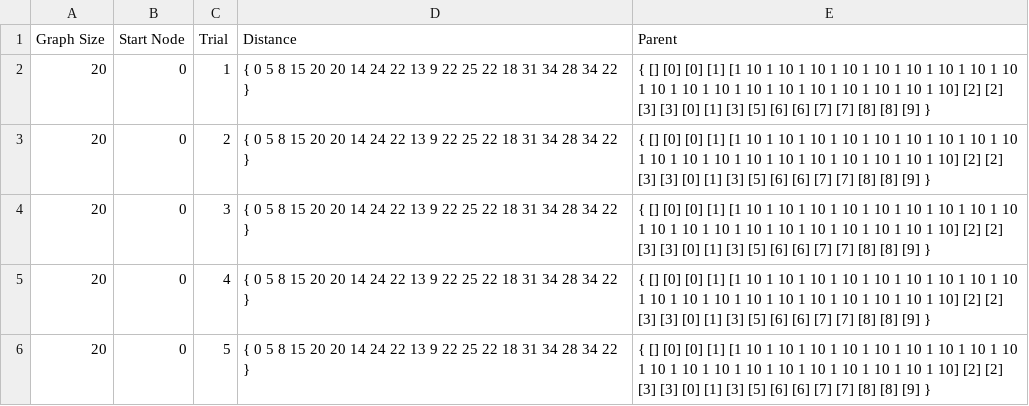
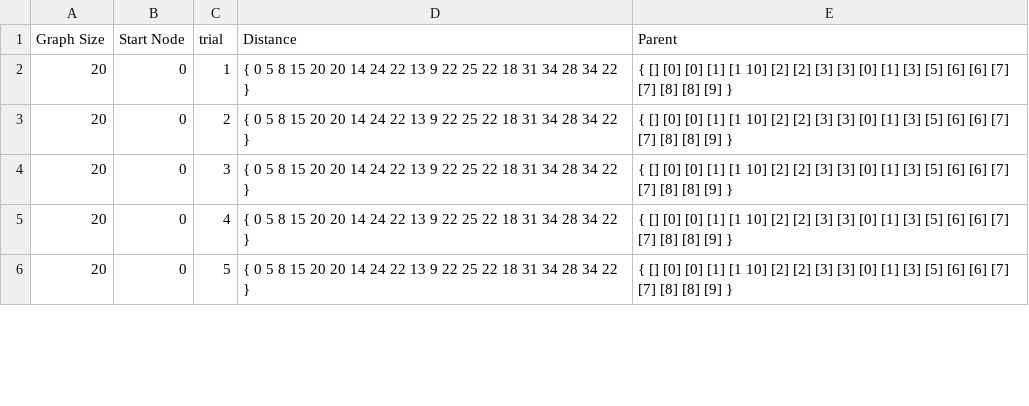
Before and after one commit to Amlan101/SSSP-Research, a CSV file: Outputs/outputWithDistanceAndParent/BellmanFordOutput_2_20_Nodes.csv, drawn as a sheet; only a part is shown; the diff covers the shown part only.

Commit message:
Fixed the repetative parent list in BellmanFord algorithm

```diff
--- a/Outputs/outputWithDistanceAndParent/BellmanFordOutput_2_20_Nodes.csv
+++ b/Outputs/outputWithDistanceAndParent/BellmanFordOutput_2_20_Nodes.csv
@@ -1,6 +1,6 @@
-Graph Size,Start Node,Trial,Distance,Parent
-20,0,1,{ 0 5 8 15 20 20 14 24 22 13 9 22 25 22 18 31 34 28 34 22 },{  [] [0] [0] [1] [1 10 1 10 1 10 1 10 1 10 1 10 1 10 1 10 1 10 1 10 1 10 1 10 1 10 1 10 1 10 1 10 1 10 1 10 1 10] [2] [2] [3] [3] [0] [1] [3] [5] [6] [6] [7] [7] [8] [8] [9] }
-20,0,2,{ 0 5 8 15 20 20 14 24 22 13 9 22 25 22 18 31 34 28 34 22 },{  [] [0] [0] [1] [1 10 1 10 1 10 1 10 1 10 1 10 1 10 1 10 1 10 1 10 1 10 1 10 1 10 1 10 1 10 1 10 1 10 1 10 1 10] [2] [2] [3] [3] [0] [1] [3] [5] [6] [6] [7] [7] [8] [8] [9] }
-20,0,3,{ 0 5 8 15 20 20 14 24 22 13 9 22 25 22 18 31 34 28 34 22 },{  [] [0] [0] [1] [1 10 1 10 1 10 1 10 1 10 1 10 1 10 1 10 1 10 1 10 1 10 1 10 1 10 1 10 1 10 1 10 1 10 1 10 1 10] [2] [2] [3] [3] [0] [1] [3] [5] [6] [6] [7] [7] [8] [8] [9] }
-20,0,4,{ 0 5 8 15 20 20 14 24 22 13 9 22 25 22 18 31 34 28 34 22 },{  [] [0] [0] [1] [1 10 1 10 1 10 1 10 1 10 1 10 1 10 1 10 1 10 1 10 1 10 1 10 1 10 1 10 1 10 1 10 1 10 1 10 1 10] [2] [2] [3] [3] [0] [1] [3] [5] [6] [6] [7] [7] [8] [8] [9] }
-20,0,5,{ 0 5 8 15 20 20 14 24 22 13 9 22 25 22 18 31 34 28 34 22 },{  [] [0] [0] [1] [1 10 1 10 1 10 1 10 1 10 1 10 1 10 1 10 1 10 1 10 1 10 1 10 1 10 1 10 1 10 1 10 1 10 1 10 1 10] [2] [2] [3] [3] [0] [1] [3] [5] [6] [6] [7] [7] [8] [8] [9] }
+Graph Size,Start Node,trial,Distance,Parent
+20,0,1,{ 0 5 8 15 20 20 14 24 22 13 9 22 25 22 18 31 34 28 34 22 },{  [] [0] [0] [1] [1 10] [2] [2] [3] [3] [0] [1] [3] [5] [6] [6] [7] [7] [8] [8] [9] }
+20,0,2,{ 0 5 8 15 20 20 14 24 22 13 9 22 25 22 18 31 34 28 34 22 },{  [] [0] [0] [1] [1 10] [2] [2] [3] [3] [0] [1] [3] [5] [6] [6] [7] [7] [8] [8] [9] }
+20,0,3,{ 0 5 8 15 20 20 14 24 22 13 9 22 25 22 18 31 34 28 34 22 },{  [] [0] [0] [1] [1 10] [2] [2] [3] [3] [0] [1] [3] [5] [6] [6] [7] [7] [8] [8] [9] }
+20,0,4,{ 0 5 8 15 20 20 14 24 22 13 9 22 25 22 18 31 34 28 34 22 },{  [] [0] [0] [1] [1 10] [2] [2] [3] [3] [0] [1] [3] [5] [6] [6] [7] [7] [8] [8] [9] }
+20,0,5,{ 0 5 8 15 20 20 14 24 22 13 9 22 25 22 18 31 34 28 34 22 },{  [] [0] [0] [1] [1 10] [2] [2] [3] [3] [0] [1] [3] [5] [6] [6] [7] [7] [8] [8] [9] }
```
Also changed, not shown: 50 edited cells elsewhere in this file, Outputs/outputWithDistanceAndParent/BellmanFordPerforma_2_20_Nodes.csv, 4 other files.
